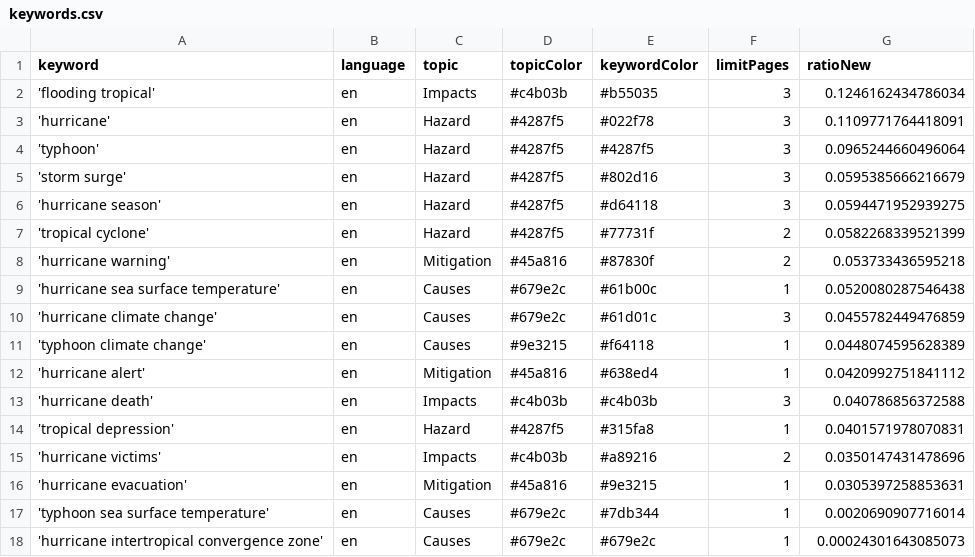
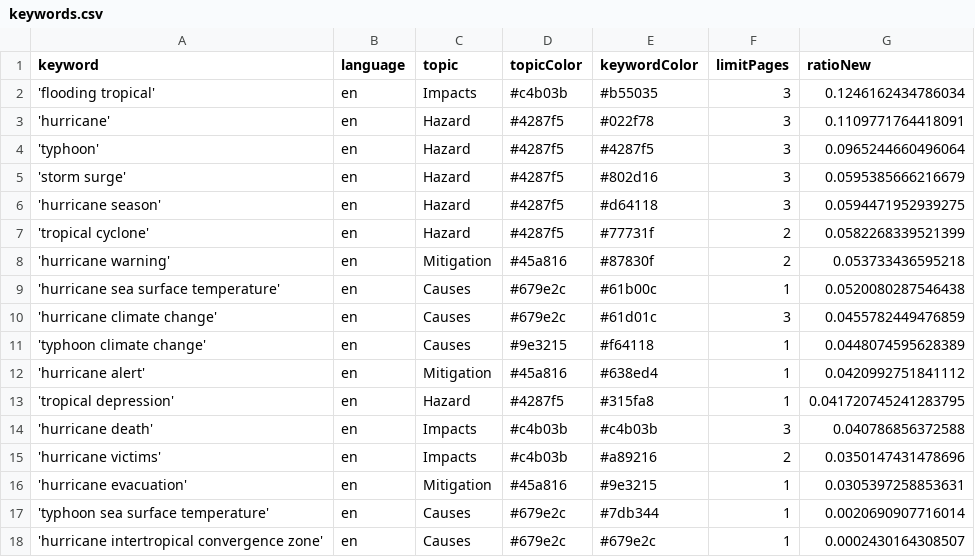
Before and after one commit to jens-news/hurricaneIsComing, a CSV file: keywords.csv, drawn as a sheet.

```diff
--- a/keywords.csv
+++ b/keywords.csv
@@ -12,4 +12,4 @@ keyword,language,topic,topicColor,keywordColor,limitPages,ratioNew
 'hurricane alert',en,Mitigation,#45a816,#638ed4,1,0.0420992751841112
+'tropical depression',en,Hazard,#4287f5,#315fa8,1,0.041720745241283795
 'hurricane death',en,Impacts,#c4b03b,#c4b03b,3,0.040786856372588
-'tropical depression',en,Hazard,#4287f5,#315fa8,1,0.0401571978070831
 'hurricane victims',en,Impacts,#c4b03b,#a89216,2,0.0350147431478696
@@ -17,2 +17,2 @@ keyword,language,topic,topicColor,keywordColor,limitPages,ratioNew
 'typhoon sea surface temperature',en,Causes,#679e2c,#7db344,1,0.0020690907716014
-'hurricane intertropical convergence zone',en,Causes,#679e2c,#679e2c,1,0.00024301643085073
+'hurricane intertropical convergence zone',en,Causes,#679e2c,#679e2c,1,0.0002430164308507
```
Also changed, not shown: 1 other file.
